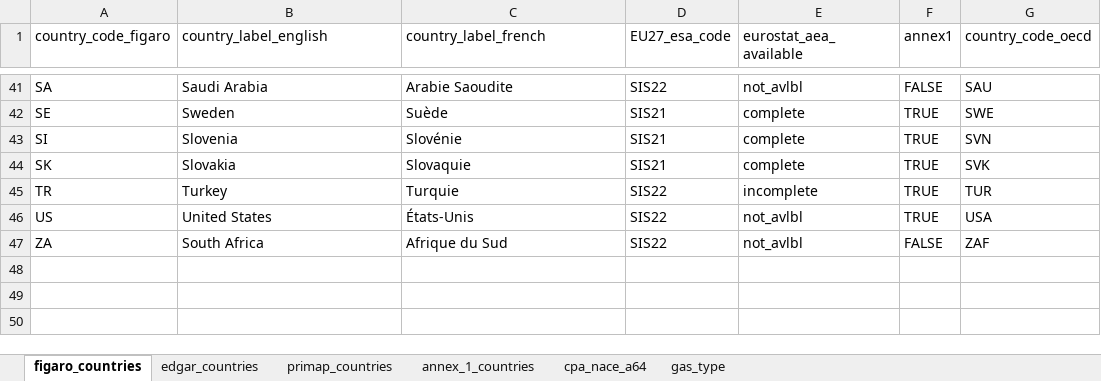
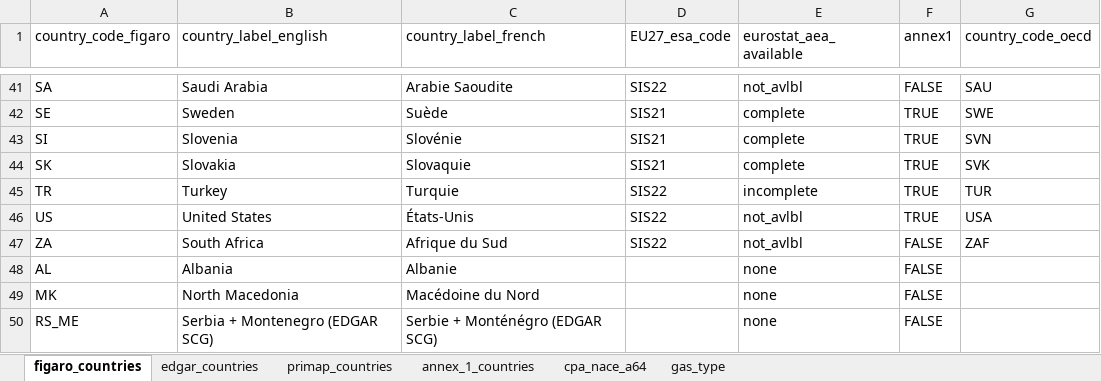
Before and after one commit to La-Societe-Nouvelle/lsnmacrofootprint, an Excel workbook: obs_accounts/ghg/extended-eurostat-ghg-accounts/resources/nomenclatures.xlsx, sheet figaro_countries, drawn as a sheet; only a part is shown, gaps mark what is left out; values as stored, in another font and other column widths than the file's, no cell formats; the diff names each change by its address in the sheet, - before the commit and + after, or states it on an @@ line.

```diff
--- a/obs_accounts/ghg/extended-eurostat-ghg-accounts/resources/nomenclatures.xlsx (sheet figaro_countries)
+++ b/obs_accounts/ghg/extended-eurostat-ghg-accounts/resources/nomenclatures.xlsx (sheet figaro_countries)
+row 48: AL | Albania | Albanie |  | none | FALSE
+row 49: MK | North Macedonia | Macédoine du Nord |  | none | FALSE
+row 50: RS_ME | Serbia + Montenegro (EDGAR SCG) | Serbie + Monténégro (EDGAR SCG) |  | none | FALSE
```
Also changed, not shown: sheet primap_countries, sheet cpa_nace_a64, sheet gas_type, sheet edgar_countries, sheet annex_1_countries, cell formats, 19 other files.
